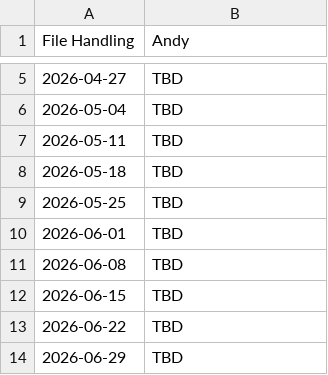
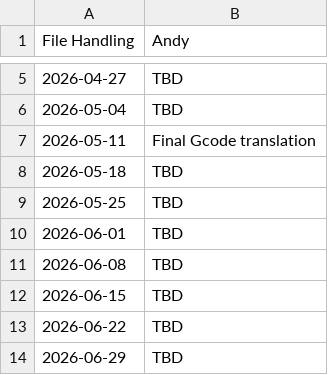
Before and after one commit to choneil/senior_design, a CSV file: schedules/file_handling.csv, drawn as a sheet; only a part is shown, gaps mark what is left out.

Commit message:
Update file_handling.csv

```diff
--- a/schedules/file_handling.csv
+++ b/schedules/file_handling.csv
@@ -6,3 +6,3 @@ File Handling, Andy
 2026-05-04, TBD
-2026-05-11, TBD
+2026-05-11, Final Gcode translation
 2026-05-18, TBD
```
